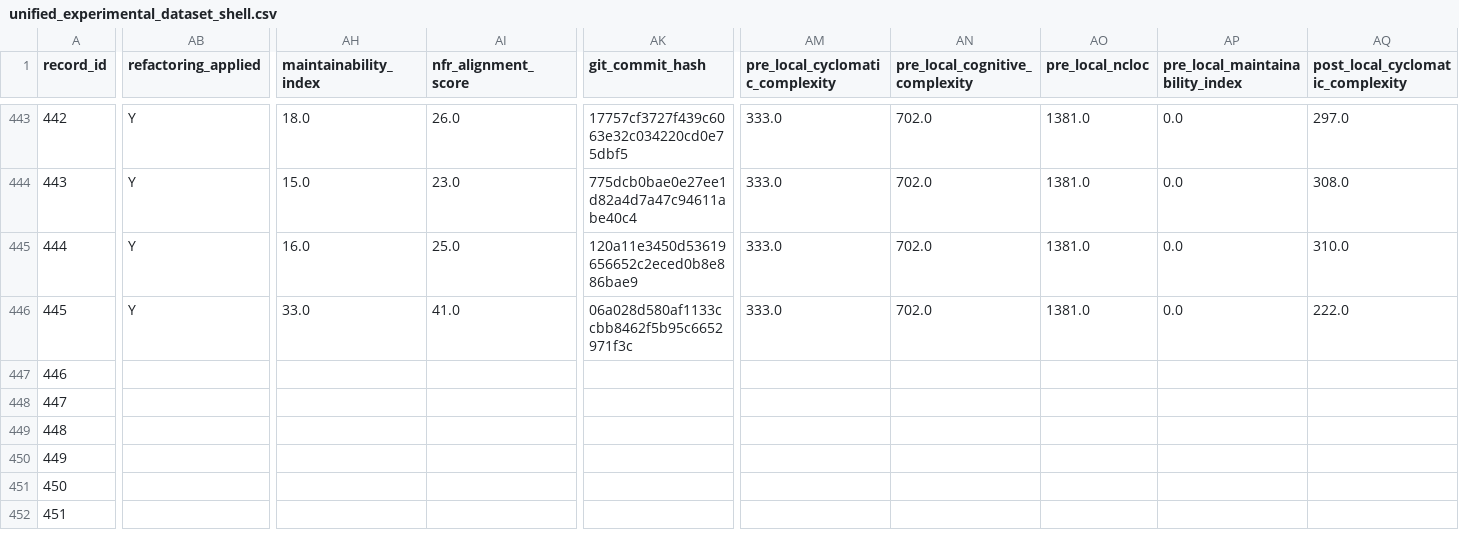
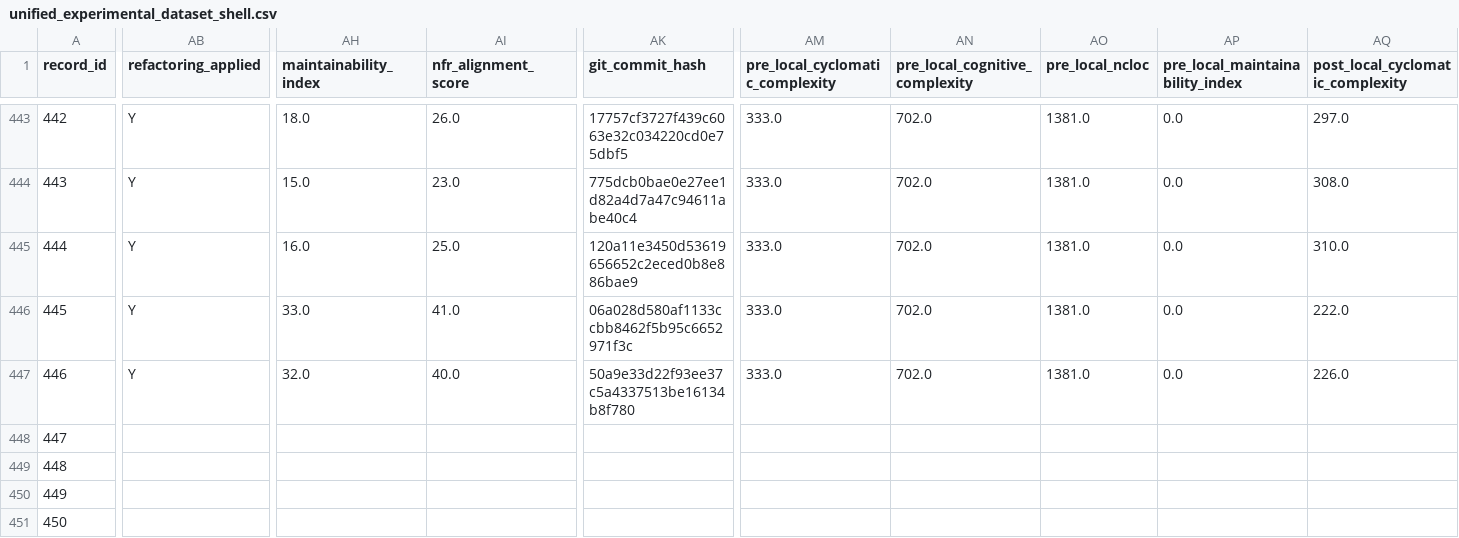
Before and after one commit to dhillii/reducing-technical-debt-praxis-experiment, a CSV file: data/unified_experimental_dataset_shell.csv, drawn as a sheet; only a part is shown, gaps mark what is left out; the shorter side is filled out with more unchanged rows; the diff covers the shown part only; the diff names each change by its address in the sheet, - before the commit and + after, or states it on an @@ line.

Commit message:
File 0045 | eslint | nfr_enriched | Run 3
Commit metadata (YAML-style header):
---
record_id: 447
file_id: 45
project_name: eslint
file_name: rule-tester.js
condition: nfr_enriched
run_number: 3
llm_model: claude-sonnet-4-6
llm_temperature: 0.0
prompt_tokens: 17982
completion_tokens: 17385
total_tokens: 35367
timestamp: 2026-03-25T23:46:46.795571Z
---

Refactored code for rule-tester.js addressing SonarCloud issues.
Pre-refactoring CC: 256

Code path: conditions/nfr_enriched/file_0045/run_3.js

```diff
--- a/data/unified_experimental_dataset_shell.csv
+++ b/data/unified_experimental_dataset_shell.csv
-AB447 (refactoring_applied): (empty)
+AB447 (refactoring_applied): Y
-AH447 (maintainability_index): (empty)
+AH447 (maintainability_index): 32.0
-AI447 (nfr_alignment_score): (empty)
+AI447 (nfr_alignment_score): 40.0
-AK447 (git_commit_hash): (empty)
+AK447 (git_commit_hash): 50a9e33d22f93ee37c5a4337513be16134b8f780
-AM447 (pre_local_cyclomatic_complexity): (empty)
+AM447 (pre_local_cyclomatic_complexity): 333.0
-AN447 (pre_local_cognitive_complexity): (empty)
+AN447 (pre_local_cognitive_complexity): 702.0
-AO447 (pre_local_ncloc): (empty)
+AO447 (pre_local_ncloc): 1381.0
-AP447 (pre_local_maintainability_index): (empty)
+AP447 (pre_local_maintainability_index): 0.0
-AQ447 (post_local_cyclomatic_complexity): (empty)
+AQ447 (post_local_cyclomatic_complexity): 226.0
```
Also changed, not shown: 7 edited cells elsewhere in this file, 1 other file.
